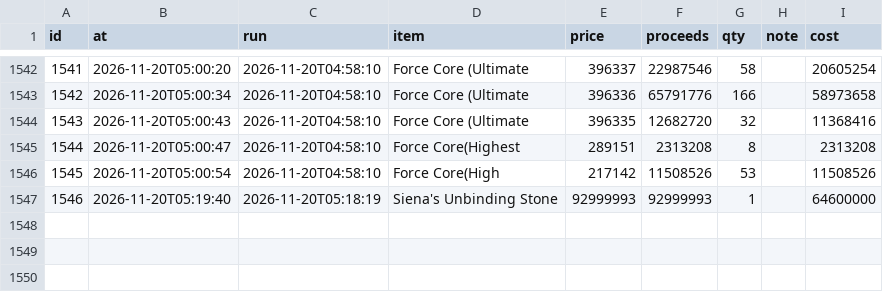
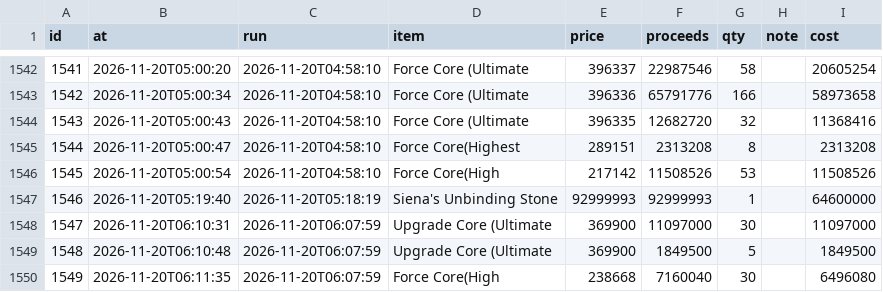
Before and after one commit to tl45663035/cabal_trade, a CSV file: profit_reports/cang/artifacts/sales.csv, drawn as a sheet; only a part is shown, gaps mark what is left out.

Commit message:
profit report for cang at 06:13:36

```diff
--- a/profit_reports/cang/artifacts/sales.csv
+++ b/profit_reports/cang/artifacts/sales.csv
@@ -1547 +1547,4 @@ id,at,run,item,price,proceeds,qty,note,cost
 1546,2026-11-20T05:19:40,2026-11-20T05:18:19,Siena's Unbinding Stone,92999993,92999993,1,,64600000
+1547,2026-11-20T06:10:31,2026-11-20T06:07:59,Upgrade Core (Ultimate,369900,11097000,30,,11097000
+1548,2026-11-20T06:10:48,2026-11-20T06:07:59,Upgrade Core (Ultimate,369900,1849500,5,,1849500
+1549,2026-11-20T06:11:35,2026-11-20T06:07:59,Force Core(High,238668,7160040,30,,6496080
```
Also changed, not shown: profit_reports/cang/artifacts/board.csv, profit_reports/cang/artifacts/networth_history.csv, 5 other files.
